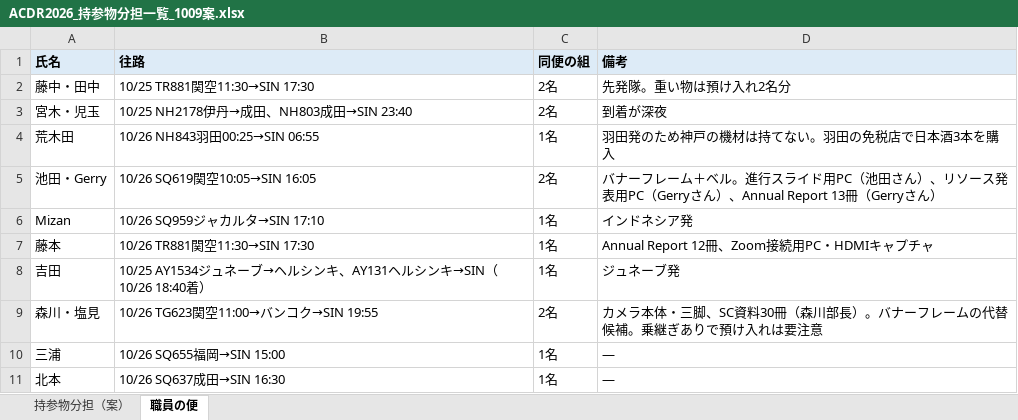
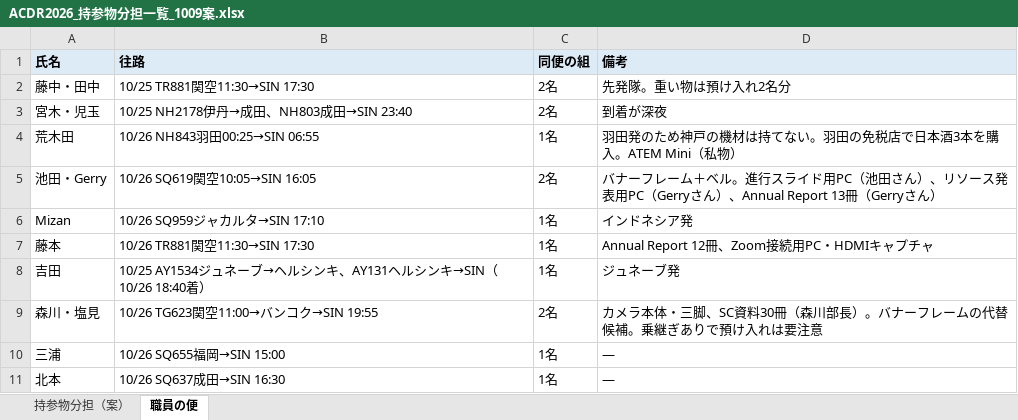
Before and after one commit to kochobi-max/whatsmap, an Excel workbook: reports/acdr2026_staff_deployment/ACDR2026_持参物分担一覧_1009案.xlsx, sheet 職員の便, drawn as a sheet; values as stored, in another font and other column widths than the file's, no borders; the diff names each change by its address in the sheet, - before the commit and + after, or states it on an @@ line.

```diff
--- a/reports/acdr2026_staff_deployment/ACDR2026_持参物分担一覧_1009案.xlsx (sheet 職員の便)
+++ b/reports/acdr2026_staff_deployment/ACDR2026_持参物分担一覧_1009案.xlsx (sheet 職員の便)
-D4 (備考): 羽田発のため神戸の機材は持てない。羽田の免税店で日本酒3本を購入
+D4 (備考): 羽田発のため神戸の機材は持てない。羽田の免税店で日本酒3本を購入。ATEM Mini（私物）
```
Also changed, not shown: sheet 持参物分担（案）, reports/acdr2026_staff_deployment/ACDR2026_会場準備一覧_案1009.xlsx, reports/acdr2026_staff_deployment/動態表ACDR2026_as_of_2_Oct_v2_94.xlsx, 6 other files.
